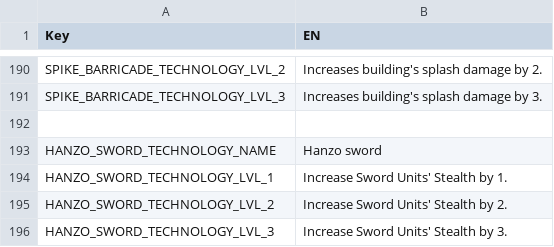
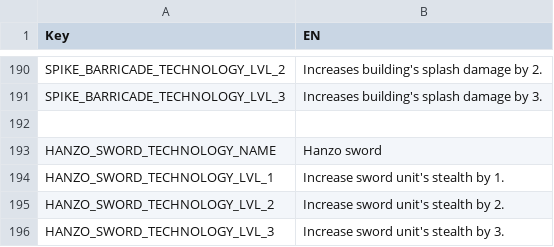
Before and after one commit to giulianob/tribalhero, a CSV file: conf/csv/lang.technologys.csv, drawn as a sheet; only a part is shown, gaps mark what is left out.

```diff
--- a/conf/csv/lang.technologys.csv
+++ b/conf/csv/lang.technologys.csv
@@ -193,4 +193,4 @@ SPIKE_BARRICADE_TECHNOLOGY_LVL_3,Increases building's splash damage by 3.
 HANZO_SWORD_TECHNOLOGY_NAME,Hanzo sword
-HANZO_SWORD_TECHNOLOGY_LVL_1,Increase  Sword Units' Stealth by 1.
-HANZO_SWORD_TECHNOLOGY_LVL_2,Increase  Sword Units' Stealth by 2.
-HANZO_SWORD_TECHNOLOGY_LVL_3,Increase  Sword Units' Stealth by 3.
+HANZO_SWORD_TECHNOLOGY_LVL_1,Increase sword unit's stealth by 1.
+HANZO_SWORD_TECHNOLOGY_LVL_2,Increase sword unit's stealth by 2.
+HANZO_SWORD_TECHNOLOGY_LVL_3,Increase sword unit's stealth by 3.
```
Also changed, not shown: conf/csv/lang.structures.csv, 1 other file.
